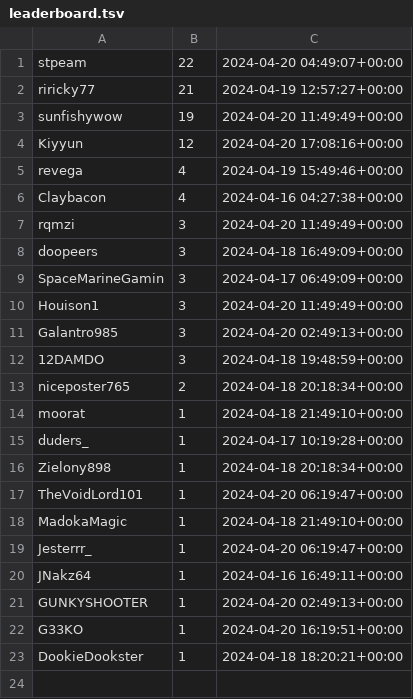
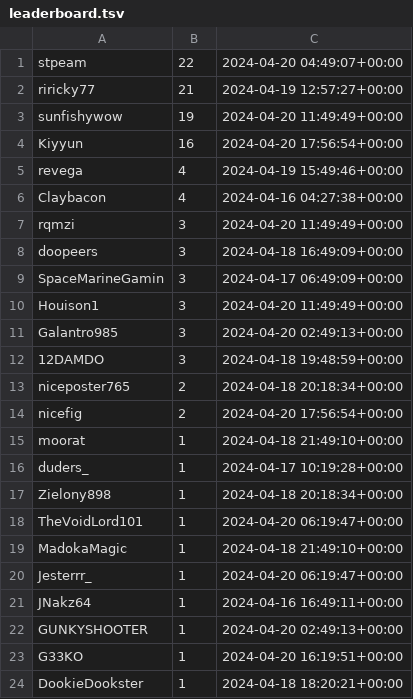
Before and after one commit to microsounds/microsounds.github.io, a TSV file: misc/s4scraft-tracker/leaderboard.tsv, drawn as a sheet.

```diff
--- a/misc/s4scraft-tracker/leaderboard.tsv
+++ b/misc/s4scraft-tracker/leaderboard.tsv
@@ -3,3 +3,3 @@ riricky77	21	2024-04-19 12:57:27+00:00
 sunfishywow	19	2024-04-20 11:49:49+00:00
-Kiyyun	12	2024-04-20 17:08:16+00:00
+Kiyyun	16	2024-04-20 17:56:54+00:00
 revega	4	2024-04-19 15:49:46+00:00
@@ -13,2 +13,3 @@ Galantro985	3	2024-04-20 02:49:13+00:00
 niceposter765	2	2024-04-18 20:18:34+00:00
+nicefig	2	2024-04-20 17:56:54+00:00
 moorat	1	2024-04-18 21:49:10+00:00
```
Also changed, not shown: misc/s4scraft-tracker/activity.tsv, 4 other files.
